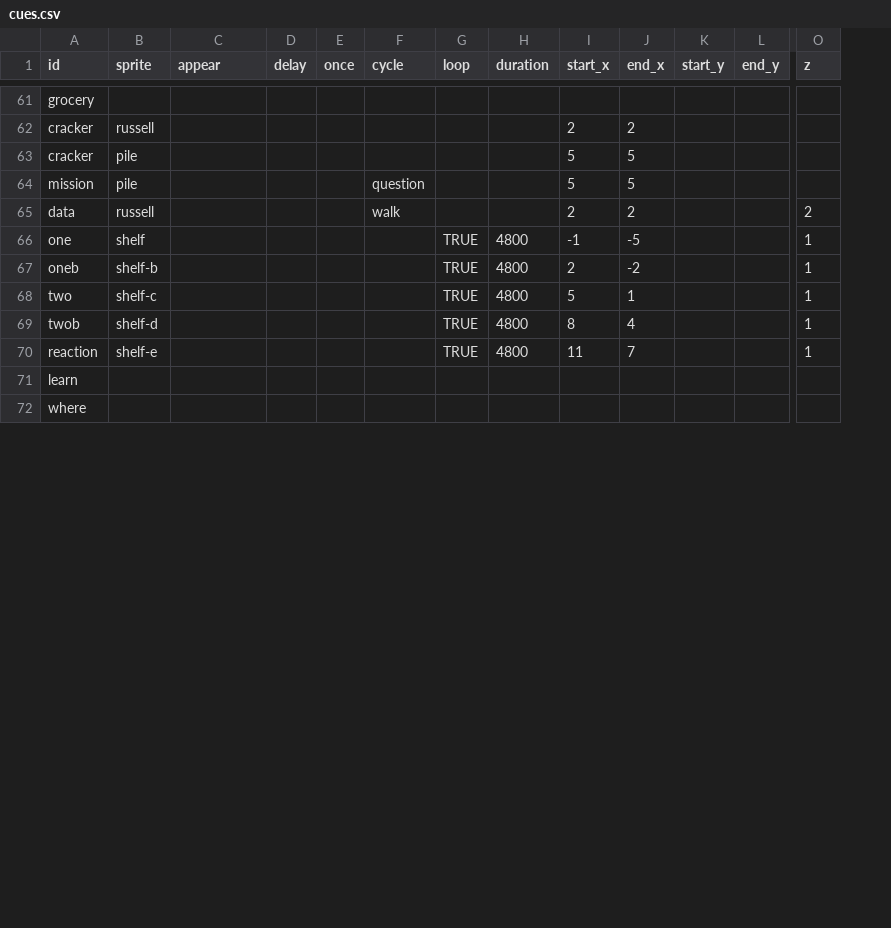
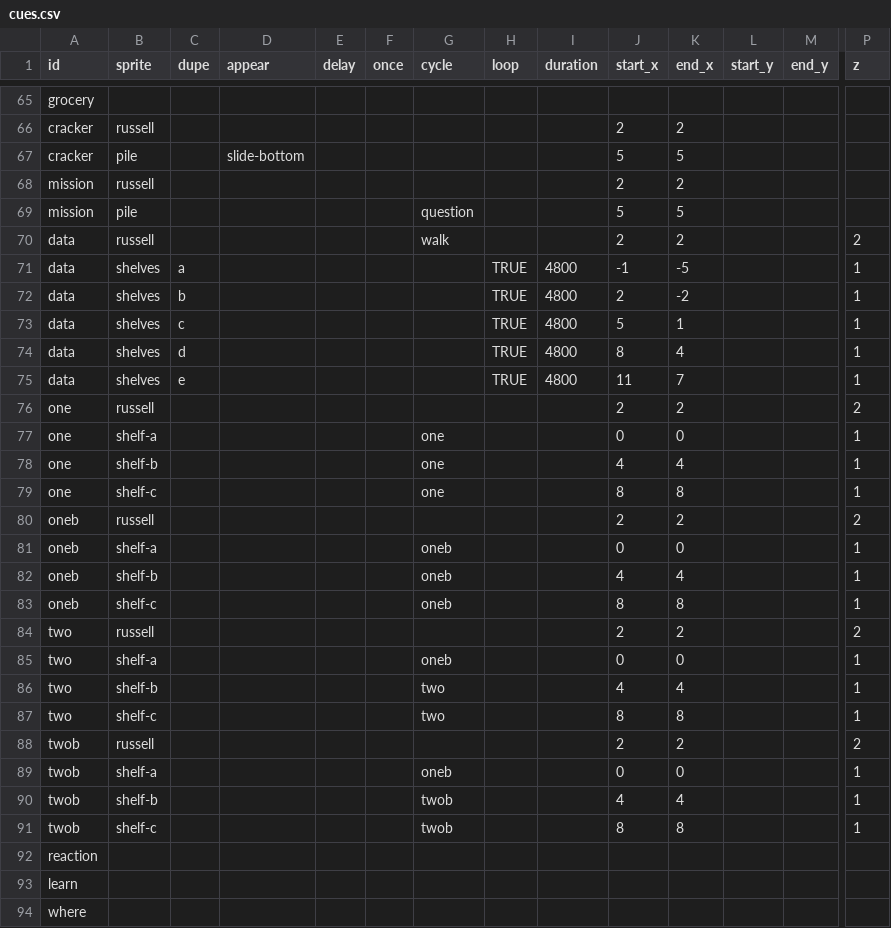
Before and after one commit to the-pudding/sesame, a CSV file: src/data/cues.csv, drawn as a sheet; only a part is shown, gaps mark what is left out; addresses are those after the commit; rows hold the shown columns only; the diff covers the shown part only; the diff names each change by its address in the sheet, - before the commit and + after, or states it on an @@ line.

```diff
--- a/src/data/cues.csv
+++ b/src/data/cues.csv
+column C (dupe), rows 71-75: a | b | c | d | e
-D67 (appear): (empty)
+D67 (appear): slide-bottom
+row 68: mission | russell |  |  |  |  |  |  |  | 2 | 2
-A71 (id): one
+A71 (id): data
-B71 (sprite): shelf
+B71 (sprite): shelves
-A72 (id): oneb
+A72 (id): data
-B72 (sprite): shelf-b
+B72 (sprite): shelves
-A73 (id): two
+A73 (id): data
-B73 (sprite): shelf-c
+B73 (sprite): shelves
-A74 (id): twob
+A74 (id): data
-B74 (sprite): shelf-d
+B74 (sprite): shelves
-A75 (id): reaction
+A75 (id): data
-B75 (sprite): shelf-e
+B75 (sprite): shelves
+row 76: one | russell |  |  |  |  |  |  |  | 2 | 2 |  |  | 2
+row 77: one | shelf-a |  |  |  |  | one |  |  | 0 | 0 |  |  | 1
+row 78: one | shelf-b |  |  |  |  | one |  |  | 4 | 4 |  |  | 1
+row 79: one | shelf-c |  |  |  |  | one |  |  | 8 | 8 |  |  | 1
+row 80: oneb | russell |  |  |  |  |  |  |  | 2 | 2 |  |  | 2
+row 81: oneb | shelf-a |  |  |  |  | oneb |  |  | 0 | 0 |  |  | 1
+row 82: oneb | shelf-b |  |  |  |  | oneb |  |  | 4 | 4 |  |  | 1
+row 83: oneb | shelf-c |  |  |  |  | oneb |  |  | 8 | 8 |  |  | 1
+row 84: two | russell |  |  |  |  |  |  |  | 2 | 2 |  |  | 2
+row 85: two | shelf-a |  |  |  |  | oneb |  |  | 0 | 0 |  |  | 1
+row 86: two | shelf-b |  |  |  |  | two |  |  | 4 | 4 |  |  | 1
+row 87: two | shelf-c |  |  |  |  | two |  |  | 8 | 8 |  |  | 1
+row 88: twob | russell |  |  |  |  |  |  |  | 2 | 2 |  |  | 2
+row 89: twob | shelf-a |  |  |  |  | oneb |  |  | 0 | 0 |  |  | 1
+row 90: twob | shelf-b |  |  |  |  | twob |  |  | 4 | 4 |  |  | 1
+row 91: twob | shelf-c |  |  |  |  | twob |  |  | 8 | 8 |  |  | 1
+row 92: reaction
```
Also changed, not shown: 8 added rows, 4 removed rows and 6 edited cells elsewhere in this file, 6 other files.
